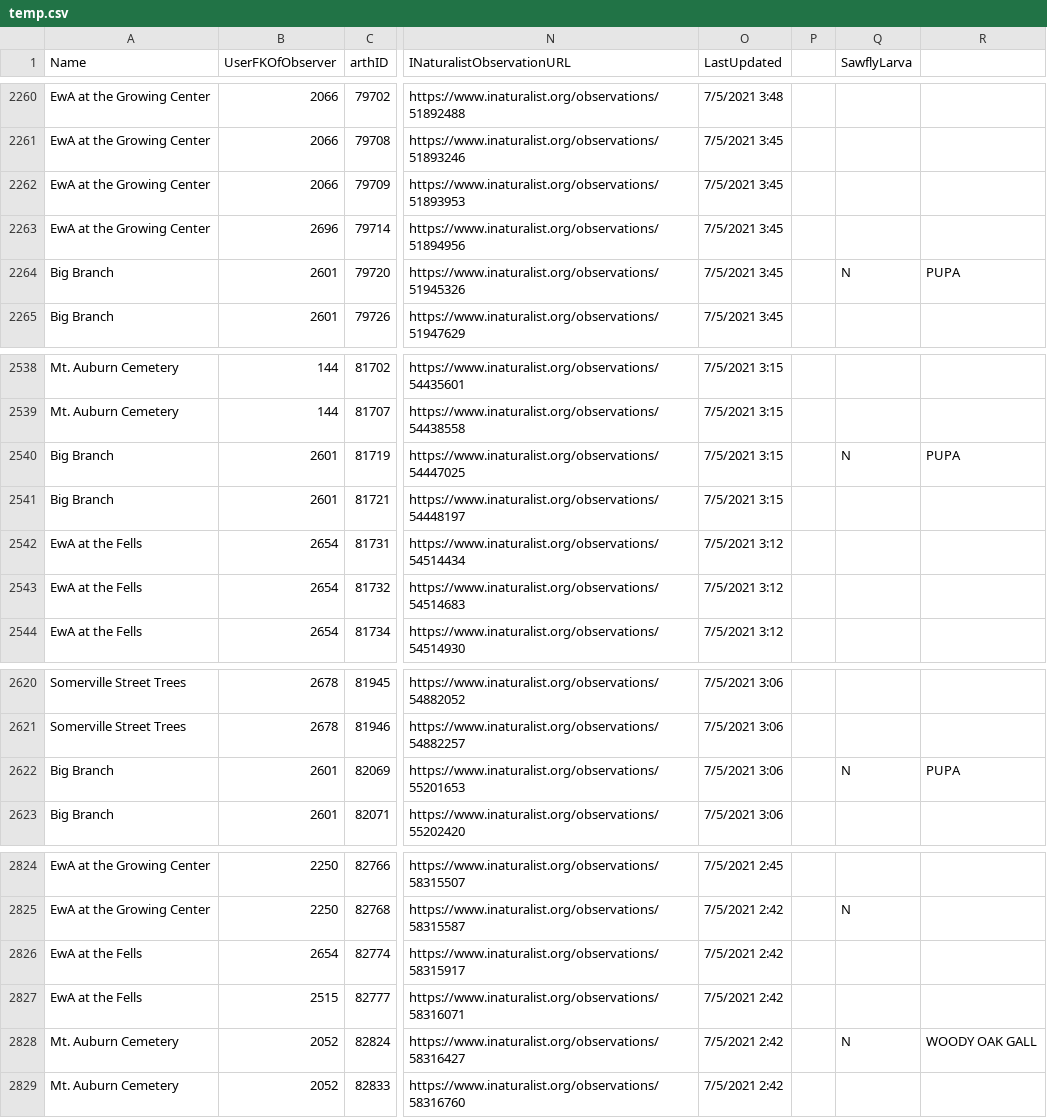
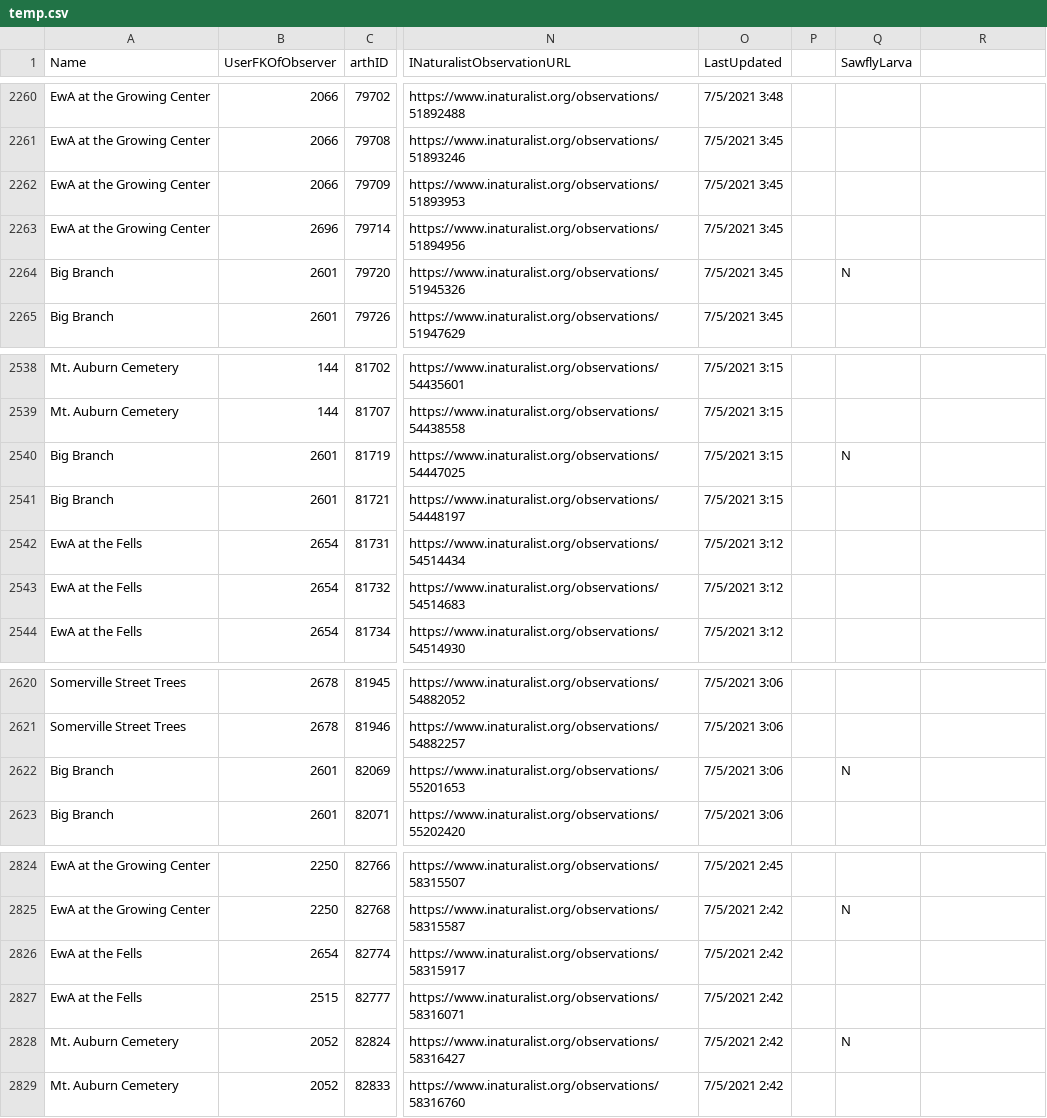
Before and after one commit to hurlbertlab/caterpillars-analysis-public, a CSV file: temp.csv, drawn as a sheet; only a part is shown, gaps mark what is left out; the diff names each change by its address in the sheet, - before the commit and + after, or states it on an @@ line.

Commit message:
making changes to "sawfly larva" assumptions

```diff
--- a/temp.csv
+++ b/temp.csv
-R2264: PUPA
+R2264: (empty)
-R2540: PUPA
+R2540: (empty)
-R2622: PUPA
+R2622: (empty)
-R2828: WOODY OAK GALL
+R2828: (empty)
```
